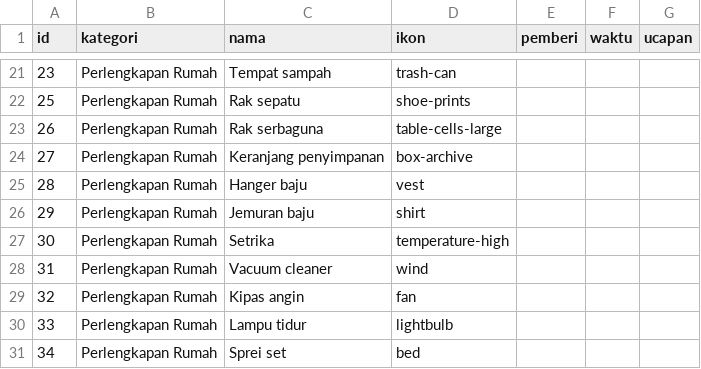
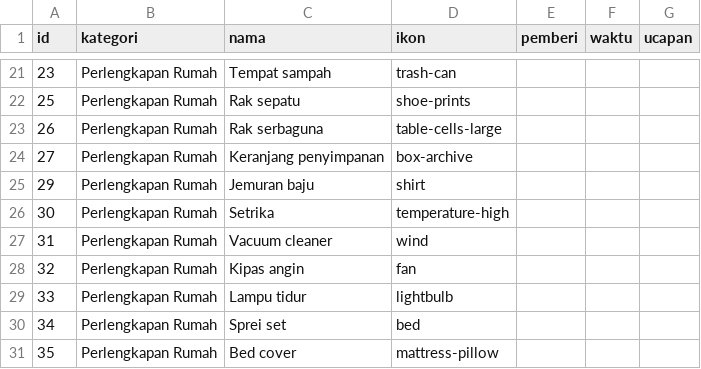
Before and after one commit to gift-wedding-juve-tata/gift-wedding-juve-tata.github.io, a CSV file: data/gifts.csv, drawn as a sheet; only a part is shown, gaps mark what is left out; the shorter side is filled out with more unchanged rows.

Commit message:
🗑 Hapus Hanger baju

```diff
--- a/data/gifts.csv
+++ b/data/gifts.csv
@@ -24,3 +24,2 @@ id,kategori,nama,ikon,pemberi,waktu,ucapan
 27,Perlengkapan Rumah,Keranjang penyimpanan,box-archive,,,
-28,Perlengkapan Rumah,Hanger baju,vest,,,
 29,Perlengkapan Rumah,Jemuran baju,shirt,,,
```
